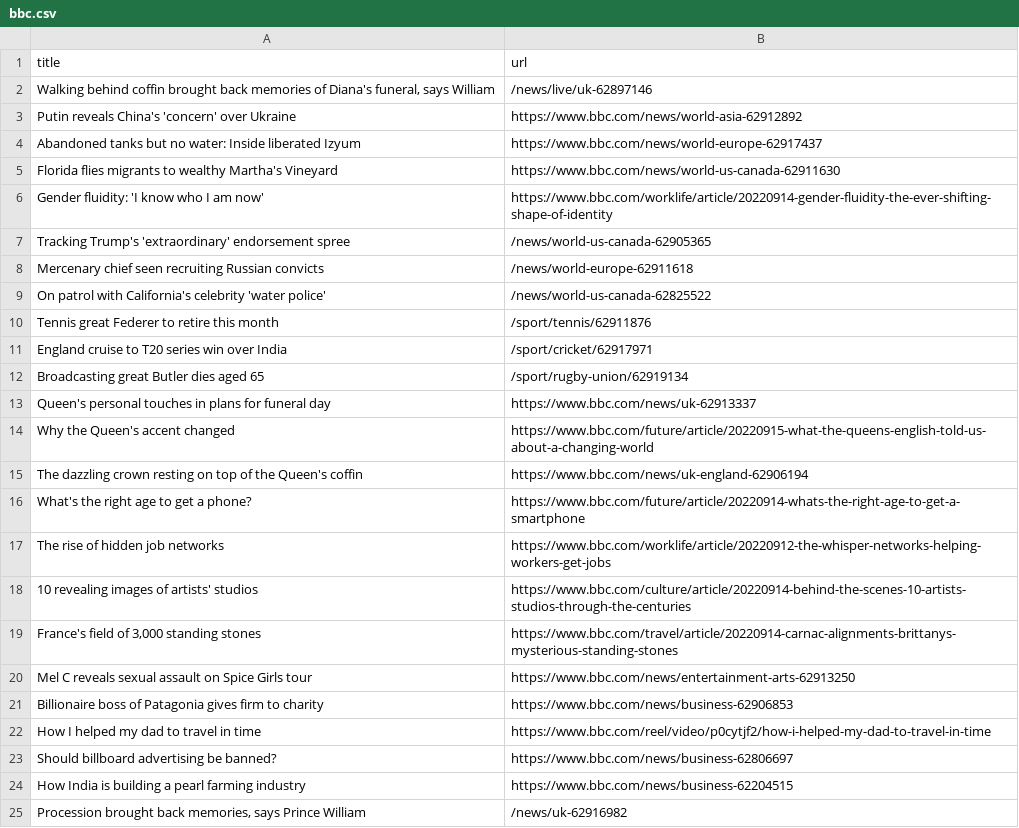
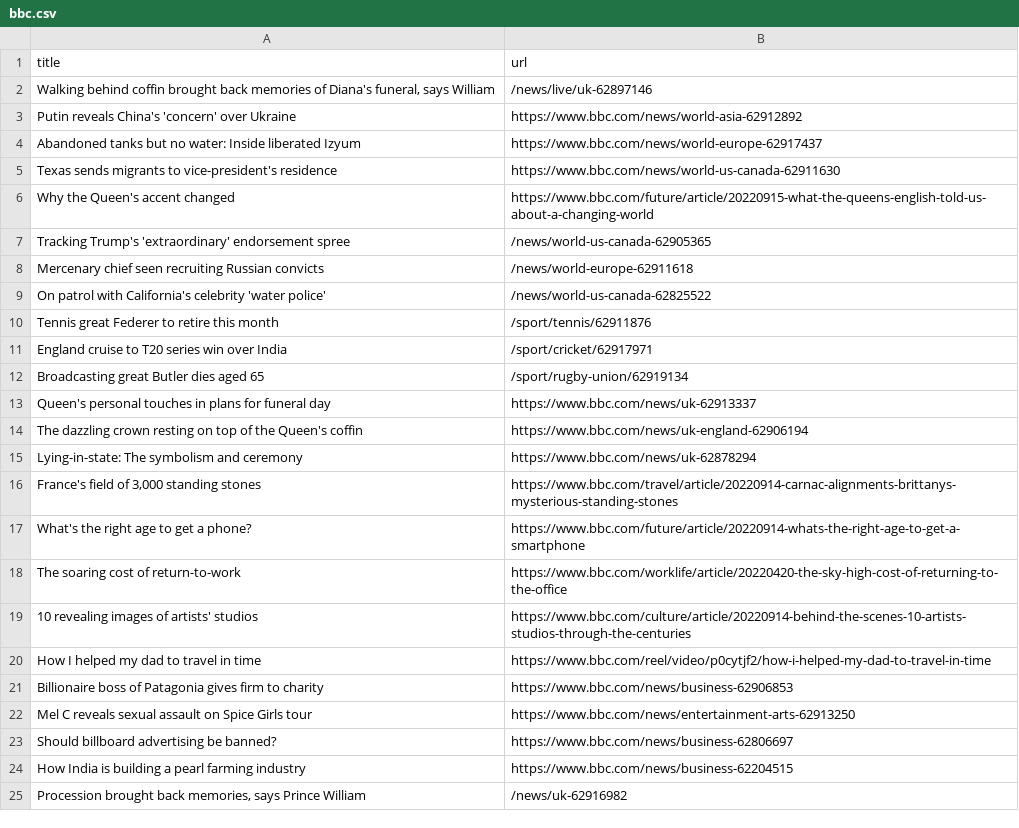
Before and after one commit to terril68/automatic-scraper, a CSV file: bbc.csv, drawn as a sheet; only a part is shown.

```diff
--- a/bbc.csv
+++ b/bbc.csv
@@ -4,4 +4,4 @@ Putin reveals China's 'concern' over Ukraine,https://www.bbc.com/news/world-asia
 Abandoned tanks but no water: Inside liberated Izyum,https://www.bbc.com/news/world-europe-62917437
-Florida flies migrants to wealthy Martha's Vineyard,https://www.bbc.com/news/world-us-canada-62911630
-Gender fluidity: 'I know who I am now',https://www.bbc.com/worklife/article/20220914-gender-fluidity-the-ever-shifting-shape-of-identity
+Texas sends migrants to vice-president's residence,https://www.bbc.com/news/world-us-canada-62911630
+Why the Queen's accent changed,https://www.bbc.com/future/article/20220915-what-the-queens-english-told-us-about-a-changing-world
 Tracking Trump's 'extraordinary' endorsement spree,/news/world-us-canada-62905365
@@ -13,11 +13,11 @@ Broadcasting great Butler dies aged 65,/sport/rugby-union/62919134
 Queen's personal touches in plans for funeral day,https://www.bbc.com/news/uk-62913337
-Why the Queen's accent changed,https://www.bbc.com/future/article/20220915-what-the-queens-english-told-us-about-a-changing-world
 The dazzling crown resting on top of the Queen's coffin,https://www.bbc.com/news/uk-england-62906194
+Lying-in-state: The symbolism and ceremony,https://www.bbc.com/news/uk-62878294
+"France's field of 3,000 standing stones",https://www.bbc.com/travel/article/20220914-carnac-alignments-brittanys-mysterious-standing-stones
 What's the right age to get a phone?,https://www.bbc.com/future/article/20220914-whats-the-right-age-to-get-a-smartphone
-The rise of hidden job networks,https://www.bbc.com/worklife/article/20220912-the-whisper-networks-helping-workers-get-jobs
+The soaring cost of return-to-work,https://www.bbc.com/worklife/article/20220420-the-sky-high-cost-of-returning-to-the-office
 10 revealing images of artists' studios,https://www.bbc.com/culture/article/20220914-behind-the-scenes-10-artists-studios-through-the-centuries
-"France's field of 3,000 standing stones",https://www.bbc.com/travel/article/20220914-carnac-alignments-brittanys-mysterious-standing-stones
+How I helped my dad to travel in time,https://www.bbc.com/reel/video/p0cytjf2/how-i-helped-my-dad-to-travel-in-time
+Billionaire boss of Patagonia gives firm to charity,https://www.bbc.com/news/business-62906853
 Mel C reveals sexual assault on Spice Girls tour,https://www.bbc.com/news/entertainment-arts-62913250
-Billionaire boss of Patagonia gives firm to charity,https://www.bbc.com/news/business-62906853
-How I helped my dad to travel in time,https://www.bbc.com/reel/video/p0cytjf2/how-i-helped-my-dad-to-travel-in-time
 Should billboard advertising be banned?,https://www.bbc.com/news/business-62806697
```
